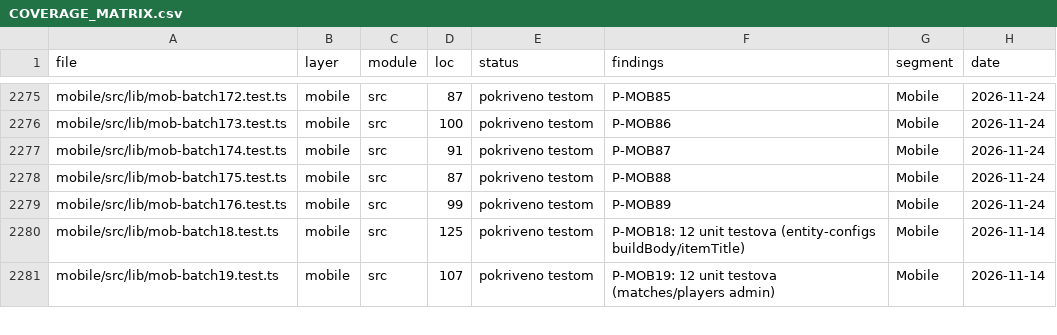
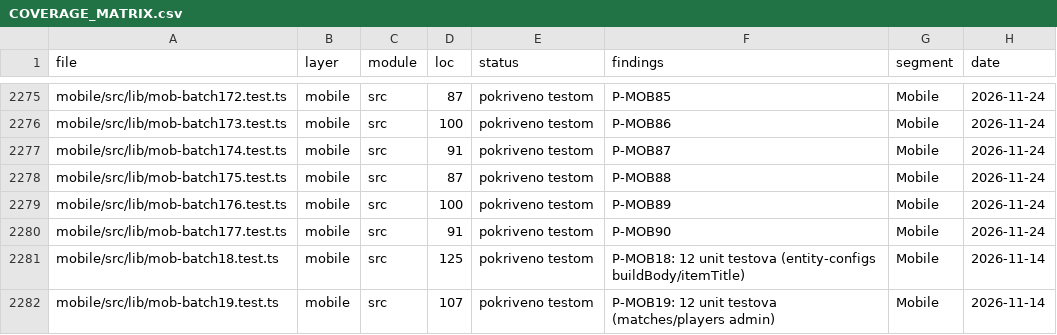
Before and after one commit to mudzy992/fkgracanica, a CSV file: AUDIT/COVERAGE_MATRIX.csv, drawn as a sheet; only a part is shown, gaps mark what is left out.

Commit message:
feat(mobile): P-MOB90 domain — 15t mob-batch177 (test-only, check:all 10/10)
- api/club/media/permission/youtube: getApiErrorMessage, pickDefaultParticipation/activeSeasonCompetitions, mediaUrl variants, hasPermission/isStaffUser, parseYouTubeId

P-MOB90 odobren q_mob90_yes 2026-11-24; test-only bez runtime promjena

Co-authored-by: arena-agent <297053741+arena-agent@users.noreply.github.com>

```diff
--- a/AUDIT/COVERAGE_MATRIX.csv
+++ b/AUDIT/COVERAGE_MATRIX.csv
@@ -2278,3 +2278,4 @@
 "mobile/src/lib/mob-batch175.test.ts","mobile","src","87","pokriveno testom","P-MOB88","Mobile","2026-11-24"
-"mobile/src/lib/mob-batch176.test.ts","mobile","src","99","pokriveno testom","P-MOB89","Mobile","2026-11-24"
+"mobile/src/lib/mob-batch176.test.ts","mobile","src","100","pokriveno testom","P-MOB89","Mobile","2026-11-24"
+"mobile/src/lib/mob-batch177.test.ts","mobile","src","91","pokriveno testom","P-MOB90","Mobile","2026-11-24"
 "mobile/src/lib/mob-batch18.test.ts","mobile","src","125","pokriveno testom","P-MOB18: 12 unit testova (entity-configs buildBody/itemTitle)","Mobile","2026-11-14"
```
Also changed, not shown: 1 other file.
